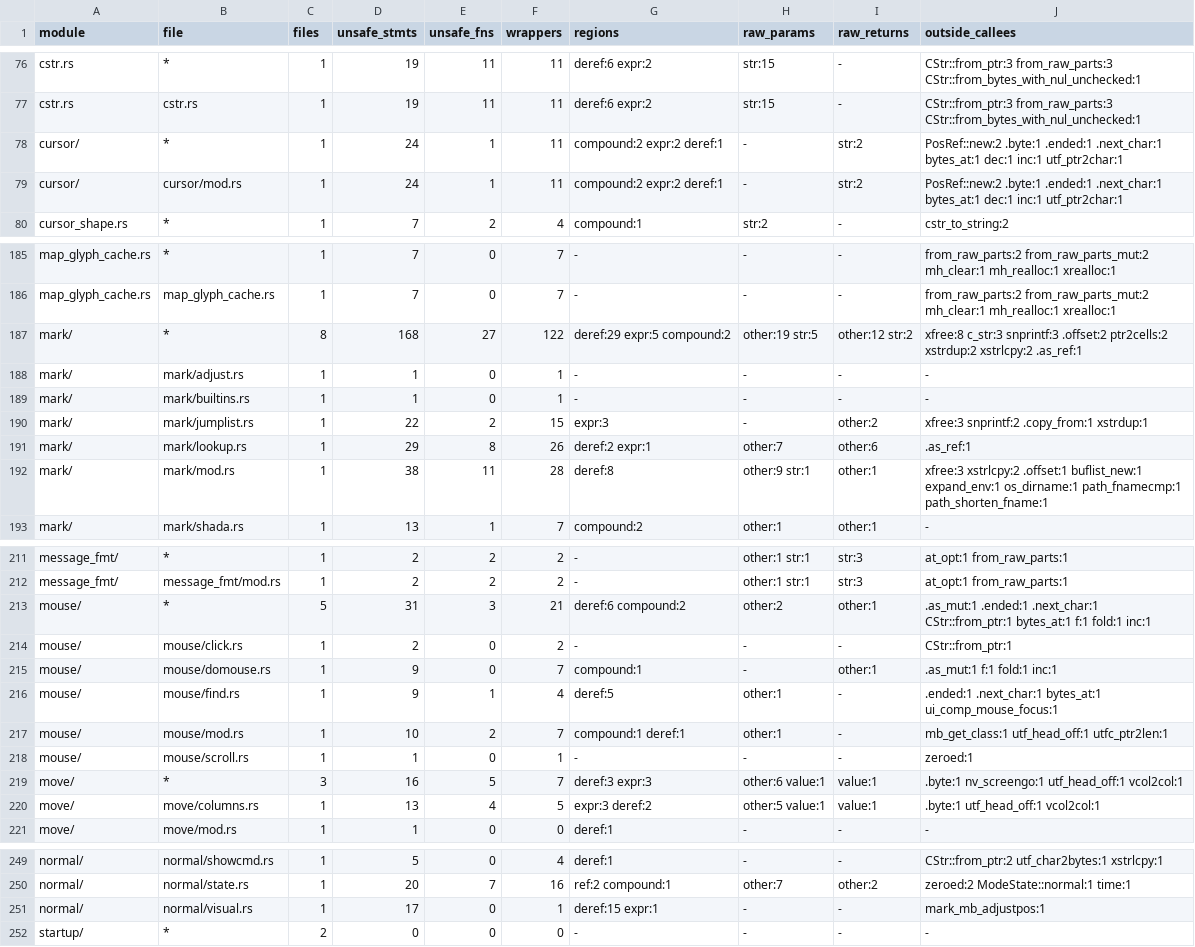
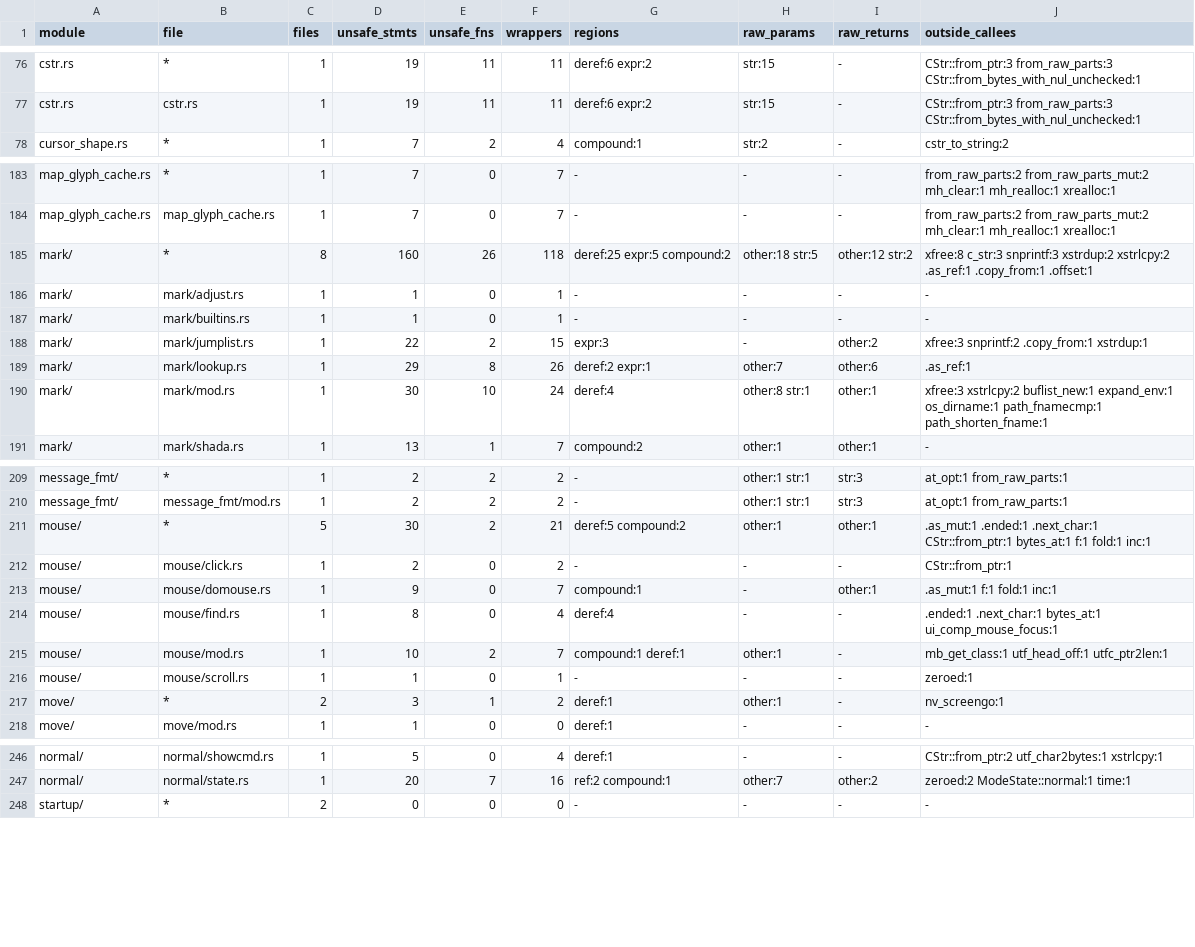
Before and after one commit to PsychoLlama/nvim.rs, a TSV file: metrics/finish-list.tsv, drawn as a sheet; only a part is shown, gaps mark what is left out; the diff covers the shown part only.

Commit message:
Read the cursor's line through Lines and finish cursor/
`cursor/mod.rs` and `move/columns.rs` are now `forbid(unsafe_code)`;
`normal/visual.rs` too.

- `coladvance2` walks a `Lines::line` slice with `c_char_info`/
  `c_next_cluster` instead of a `Line` pointer walk, and takes `&mut Pos`.
  `coladvance`/`coladvance_force` run it on a copy of the cursor and write
  the column back (`advance_cursor`): the walk reads the window as it
  goes, so the window's own cursor is not lent out for its length.
  `pad_line` (an allowlisted `unsafe fn`) is `padded` + `replace_padded`:
  the new line is built as a `Vec` from the slice, then the borrow ends
  before `ml_replace_owned` and `inserted_bytes` run.
- `getvpos(win, &mut Pos, wcol)`; `getvpos_of` (the `PosRef` of a caller's
  borrow) is gone and its three callers call `getvpos`.
- `gchar_cursor`, `char_before_cursor`, `pchar_cursor` read/write through
  `Lines`; `inc_cursor`/`dec_cursor` step a copy of the cursor.
  `get_cursor_pos_ptr` computes its address with `wrapping_offset`.
- `mark_mb_adjustpos(Buf, &mut Pos)` is safe over a `Lines` read
  (`head_off`, `char_at`, `ptr2cells_at`); `Buf::snap_to_char` and
  `unadjust_for_sel_inner` call it without a pointer.
- `textpos2screenpos(win, &mut Pos, local) -> (row, scol, ccol, ecol)`:
  the four `*mut c_int` out-parameters are a tuple; winfloat and
  `window/config.rs` take what they need from it. `f_screenpos` fills
  the returned dict through `dict_mut()`; `alloc_dict_ret`, `arg_number`
  (allowlist row) and `dict_add_nr` are gone. `virtcol2col` reads the line
  as a slice; `mouse::vcol2col` (the out-pointer form of `vcol_to_col`,
  no other caller) is deleted.
- `gv` swaps the remembered selection through `Buf`'s field access
  instead of a raw pointer to `b_visual`.

Two `unsafe-fn-allowlist` rows go (`pad_line`, `arg_number`).

```diff
--- a/metrics/finish-list.tsv
+++ b/metrics/finish-list.tsv
@@ -77,4 +77,2 @@ cstr.rs	*	1	19	11	11	deref:6 expr:2	str:15	-	CStr::from_ptr:3 from_raw_parts:3 C
 cstr.rs	cstr.rs	1	19	11	11	deref:6 expr:2	str:15	-	CStr::from_ptr:3 from_raw_parts:3 CStr::from_bytes_with_nul_unchecked:1
-cursor/	*	1	24	1	11	compound:2 expr:2 deref:1	-	str:2	PosRef::new:2 .byte:1 .ended:1 .next_char:1 bytes_at:1 dec:1 inc:1 utf_ptr2char:1
-cursor/	cursor/mod.rs	1	24	1	11	compound:2 expr:2 deref:1	-	str:2	PosRef::new:2 .byte:1 .ended:1 .next_char:1 bytes_at:1 dec:1 inc:1 utf_ptr2char:1
 cursor_shape.rs	*	1	7	2	4	compound:1	str:2	-	cstr_to_string:2
@@ -186,3 +184,3 @@ map_glyph_cache.rs	*	1	7	0	7	-	-	-	from_raw_parts:2 from_raw_parts_mut:2 mh_clea
 map_glyph_cache.rs	map_glyph_cache.rs	1	7	0	7	-	-	-	from_raw_parts:2 from_raw_parts_mut:2 mh_clear:1 mh_realloc:1 xrealloc:1
-mark/	*	8	168	27	122	deref:29 expr:5 compound:2	other:19 str:5	other:12 str:2	xfree:8 c_str:3 snprintf:3 .offset:2 ptr2cells:2 xstrdup:2 xstrlcpy:2 .as_ref:1
+mark/	*	8	160	26	118	deref:25 expr:5 compound:2	other:18 str:5	other:12 str:2	xfree:8 c_str:3 snprintf:3 xstrdup:2 xstrlcpy:2 .as_ref:1 .copy_from:1 .offset:1
 mark/	mark/adjust.rs	1	1	0	1	-	-	-	-
@@ -191,3 +189,3 @@ mark/	mark/jumplist.rs	1	22	2	15	expr:3	-	other:2	xfree:3 snprintf:2 .copy_from:
 mark/	mark/lookup.rs	1	29	8	26	deref:2 expr:1	other:7	other:6	.as_ref:1
-mark/	mark/mod.rs	1	38	11	28	deref:8	other:9 str:1	other:1	xfree:3 xstrlcpy:2 .offset:1 buflist_new:1 expand_env:1 os_dirname:1 path_fnamecmp:1 path_shorten_fname:1
+mark/	mark/mod.rs	1	30	10	24	deref:4	other:8 str:1	other:1	xfree:3 xstrlcpy:2 buflist_new:1 expand_env:1 os_dirname:1 path_fnamecmp:1 path_shorten_fname:1
 mark/	mark/shada.rs	1	13	1	7	compound:2	other:1	other:1	-
@@ -212,10 +210,9 @@ message_fmt/	*	1	2	2	2	-	other:1 str:1	str:3	at_opt:1 from_raw_parts:1
 message_fmt/	message_fmt/mod.rs	1	2	2	2	-	other:1 str:1	str:3	at_opt:1 from_raw_parts:1
-mouse/	*	5	31	3	21	deref:6 compound:2	other:2	other:1	.as_mut:1 .ended:1 .next_char:1 CStr::from_ptr:1 bytes_at:1 f:1 fold:1 inc:1
+mouse/	*	5	30	2	21	deref:5 compound:2	other:1	other:1	.as_mut:1 .ended:1 .next_char:1 CStr::from_ptr:1 bytes_at:1 f:1 fold:1 inc:1
 mouse/	mouse/click.rs	1	2	0	2	-	-	-	CStr::from_ptr:1
 mouse/	mouse/domouse.rs	1	9	0	7	compound:1	-	other:1	.as_mut:1 f:1 fold:1 inc:1
-mouse/	mouse/find.rs	1	9	1	4	deref:5	other:1	-	.ended:1 .next_char:1 bytes_at:1 ui_comp_mouse_focus:1
+mouse/	mouse/find.rs	1	8	0	4	deref:4	-	-	.ended:1 .next_char:1 bytes_at:1 ui_comp_mouse_focus:1
 mouse/	mouse/mod.rs	1	10	2	7	compound:1 deref:1	other:1	-	mb_get_class:1 utf_head_off:1 utfc_ptr2len:1
 mouse/	mouse/scroll.rs	1	1	0	1	-	-	-	zeroed:1
-move/	*	3	16	5	7	deref:3 expr:3	other:6 value:1	value:1	.byte:1 nv_screengo:1 utf_head_off:1 vcol2col:1
-move/	move/columns.rs	1	13	4	5	expr:3 deref:2	other:5 value:1	value:1	.byte:1 utf_head_off:1 vcol2col:1
+move/	*	2	3	1	2	deref:1	other:1	-	nv_screengo:1
 move/	move/mod.rs	1	1	0	0	deref:1	-	-	-
@@ -250,3 +247,2 @@ normal/	normal/showcmd.rs	1	5	0	4	deref:1	-	-	CStr::from_ptr:2 utf_char2bytes:1
 normal/	normal/state.rs	1	20	7	16	ref:2 compound:1	other:7	other:2	zeroed:2 ModeState::normal:1 time:1
-normal/	normal/visual.rs	1	17	0	1	deref:15 expr:1	-	-	mark_mb_adjustpos:1
 startup/	*	2	0	0	0	-	-	-	-
```
Also changed, not shown: 15 edited cells elsewhere in this file, metrics/wrapper-callees.tsv, 14 other files.
